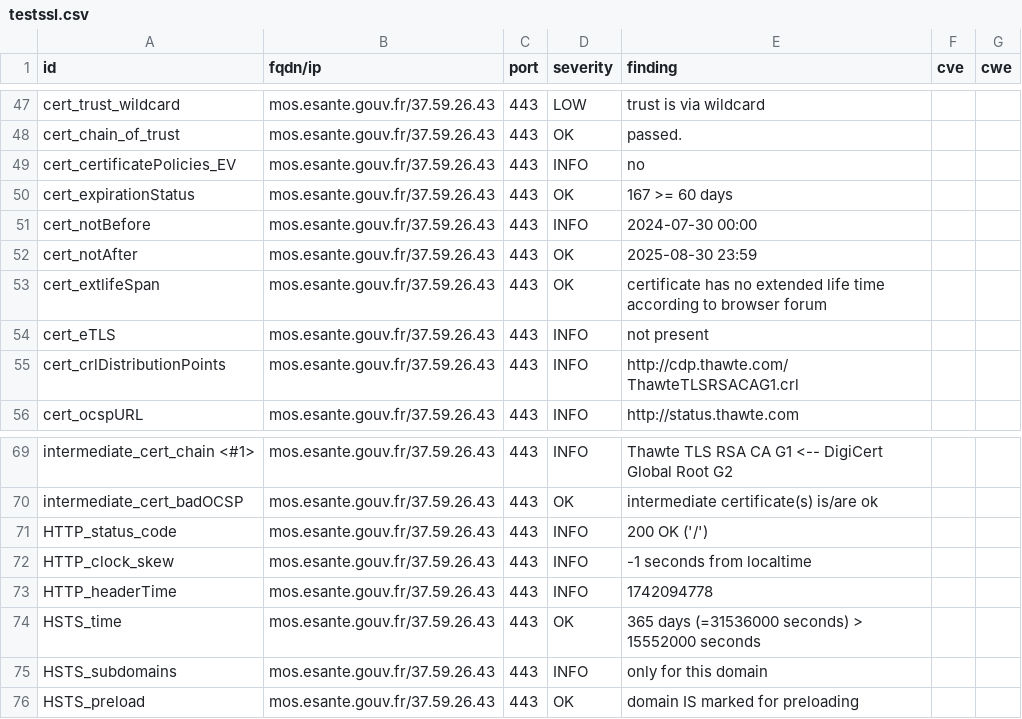
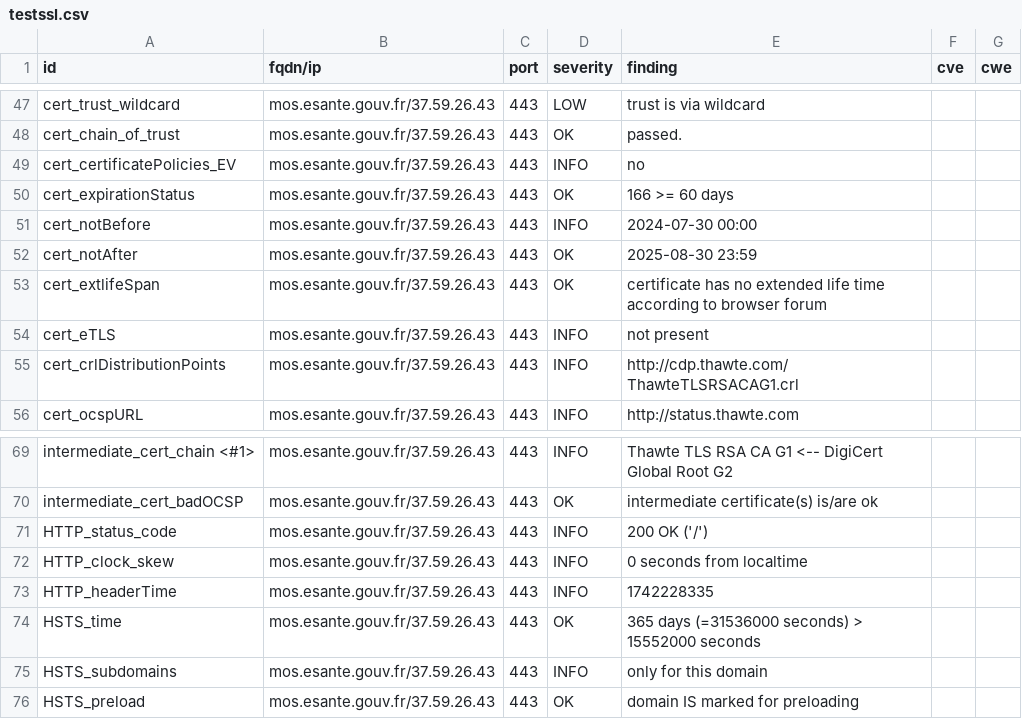
Before and after one commit to ansforge/dashlord_new, a CSV file: results/aHR0cHM6Ly9tb3MuZXNhbnRlLmdvdXYuZnI=/testssl.csv, drawn as a sheet; only a part is shown, gaps mark what is left out.

```diff
--- a/results/aHR0cHM6Ly9tb3MuZXNhbnRlLmdvdXYuZnI=/testssl.csv
+++ b/results/aHR0cHM6Ly9tb3MuZXNhbnRlLmdvdXYuZnI=/testssl.csv
@@ -49,3 +49,3 @@
 "cert_certificatePolicies_EV","mos.esante.gouv.fr/37.59.26.43","443","INFO","no","",""
-"cert_expirationStatus","mos.esante.gouv.fr/37.59.26.43","443","OK","167 >= 60 days","",""
+"cert_expirationStatus","mos.esante.gouv.fr/37.59.26.43","443","OK","166 >= 60 days","",""
 "cert_notBefore","mos.esante.gouv.fr/37.59.26.43","443","INFO","2024-07-30 00:00","",""
@@ -71,4 +71,4 @@
 "HTTP_status_code","mos.esante.gouv.fr/37.59.26.43","443","INFO","200 OK ('/')","",""
-"HTTP_clock_skew","mos.esante.gouv.fr/37.59.26.43","443","INFO","-1 seconds from localtime","",""
-"HTTP_headerTime","mos.esante.gouv.fr/37.59.26.43","443","INFO","1742094778","",""
+"HTTP_clock_skew","mos.esante.gouv.fr/37.59.26.43","443","INFO","0 seconds from localtime","",""
+"HTTP_headerTime","mos.esante.gouv.fr/37.59.26.43","443","INFO","1742228335","",""
 "HSTS_time","mos.esante.gouv.fr/37.59.26.43","443","OK","365 days (=31536000 seconds) > 15552000 seconds","",""
```
Also changed, not shown: 14 other files.
